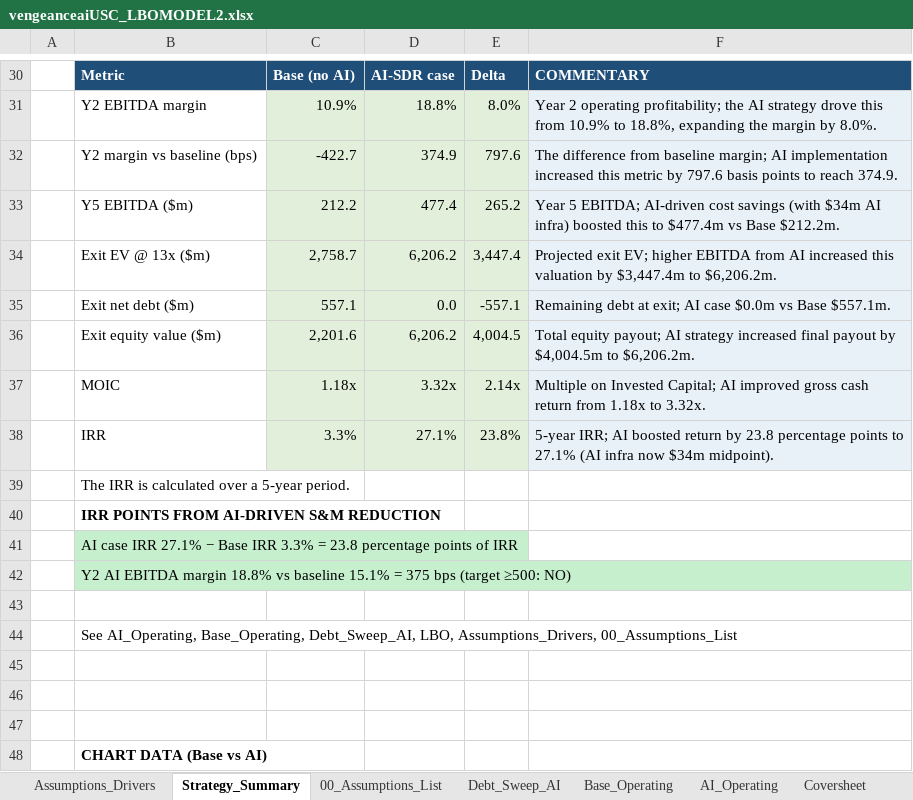
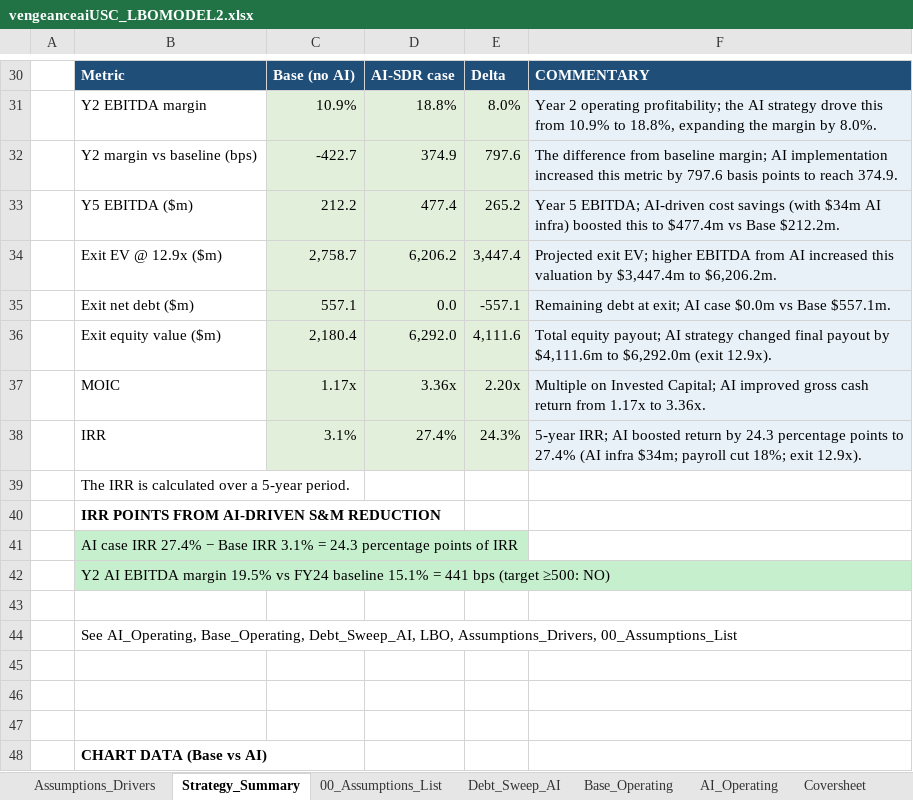
Before and after one commit to vengeanceaiUSC/Rainmaker, an Excel workbook: LBO/output/vengeanceaiUSC_LBOMODEL2.xlsx, sheet Strategy_Summary, drawn as a sheet; only a part is shown, gaps mark what is left out; values as stored, in another font and other column widths than the file's, no borders; charts and pictures not drawn; the diff names each change by its address in the sheet, - before the commit and + after, or states it on an @@ line.

```diff
--- a/LBO/output/vengeanceaiUSC_LBOMODEL2.xlsx (sheet Strategy_Summary)
+++ b/LBO/output/vengeanceaiUSC_LBOMODEL2.xlsx (sheet Strategy_Summary)
-B34: Exit EV @ 13x ($m)
+B34: Exit EV @ 12.9x ($m)
-C36: 2,201.6
+C36: 2,180.4
-D36: 6,206.2
+D36: 6,292.0
-E36: 4,004.5
+E36: 4,111.6
-F36: …AI strategy increased final payout by $4,004.5m to $6,206.2m.
+F36: …AI strategy changed final payout by $4,111.6m to $6,292.0m (exit 12.9x).
-C37: 1.18x
+C37: 1.17x
-D37: 3.32x
+D37: 3.36x
-E37: 2.14x
+E37: 2.20x
-F37: …return from 1.18x to 3.32x.
+F37: …return from 1.17x to 3.36x.
-C38: 3.3%
+C38: 3.1%
-D38: 27.1%
+D38: 27.4%
-E38: 23.8%
+E38: 24.3%
-F38: …return by 23.8 percentage points to 27.1% (AI infra now $34m midpoint).
+F38: …return by 24.3 percentage points to 27.4% (AI infra $34m; payroll cut 18%; exit 12.9x).
-B41: …case IRR 27.1% − Base IRR 3.3% = 23.8 percentage points…
+B41: …case IRR 27.4% − Base IRR 3.1% = 24.3 percentage points…
-B42: …EBITDA margin 18.8% vs baseline 15.1% = 375 bps (target…
+B42: …EBITDA margin 19.5% vs FY24 baseline 15.1% = 441 bps (target…
```
Also changed, not shown: sheet AI_Operating, sheet Assumptions_Drivers, sheet LBO, vengeanceaiUSC_LBOMODEL2.xlsx, 4 other files.
